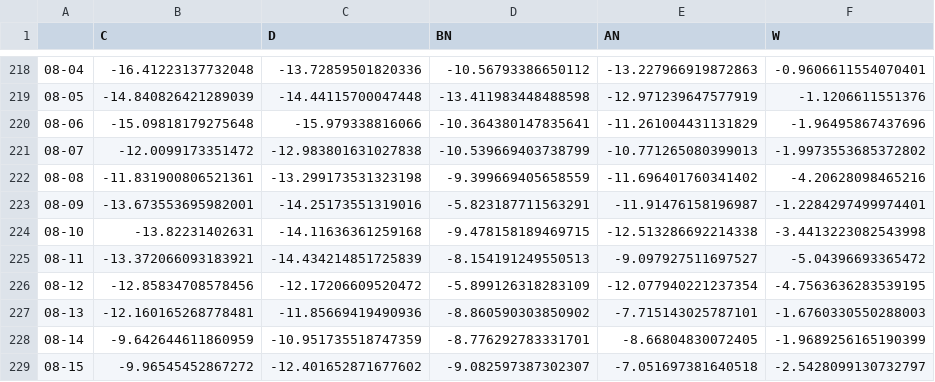
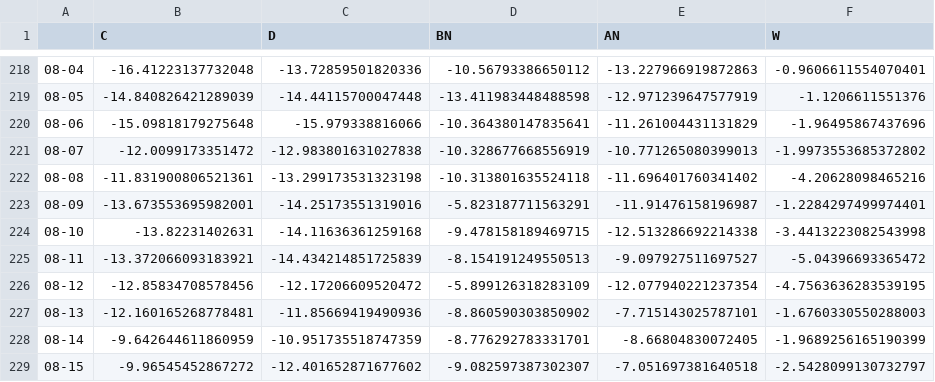
Before and after one commit to jscohen4/orca, a CSV file: orca/data/historical_runs_data/gains_loops.csv, drawn as a sheet; only a part is shown, gaps mark what is left out.

```diff
--- a/orca/data/historical_runs_data/gains_loops.csv
+++ b/orca/data/historical_runs_data/gains_loops.csv
@@ -220,4 +220,4 @@
 08-06,-15.09818179275648,-15.979338816066,-10.364380147835641,-11.261004431131829,-1.96495867437696
-08-07,-12.0099173351472,-12.983801631027838,-10.539669403738799,-10.771265080399013,-1.9973553685372802
-08-08,-11.831900806521361,-13.299173531323198,-9.399669405658559,-11.696401760341402,-4.20628098465216
+08-07,-12.0099173351472,-12.983801631027838,-10.328677668556919,-10.771265080399013,-1.9973553685372802
+08-08,-11.831900806521361,-13.299173531323198,-10.313801635524118,-11.696401760341402,-4.20628098465216
 08-09,-13.673553695982001,-14.25173551319016,-5.823187711563291,-11.91476158196987,-1.2284297499974401
```
Also changed, not shown: orca/data/forecast_regressions/carryover_regression_statistics.csv, orca/data/historical_runs_data/OMR_loops.csv, 57 other files.
